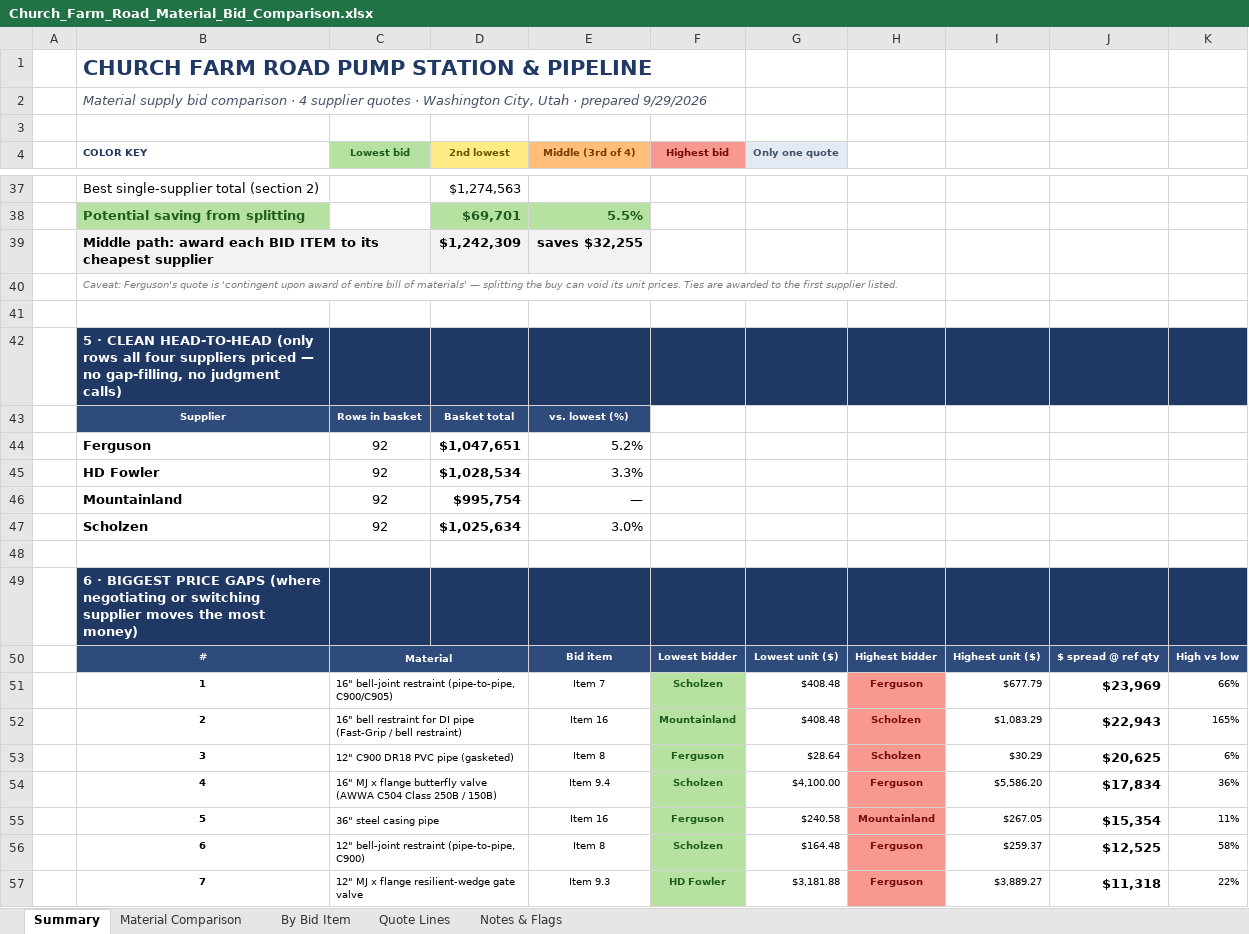
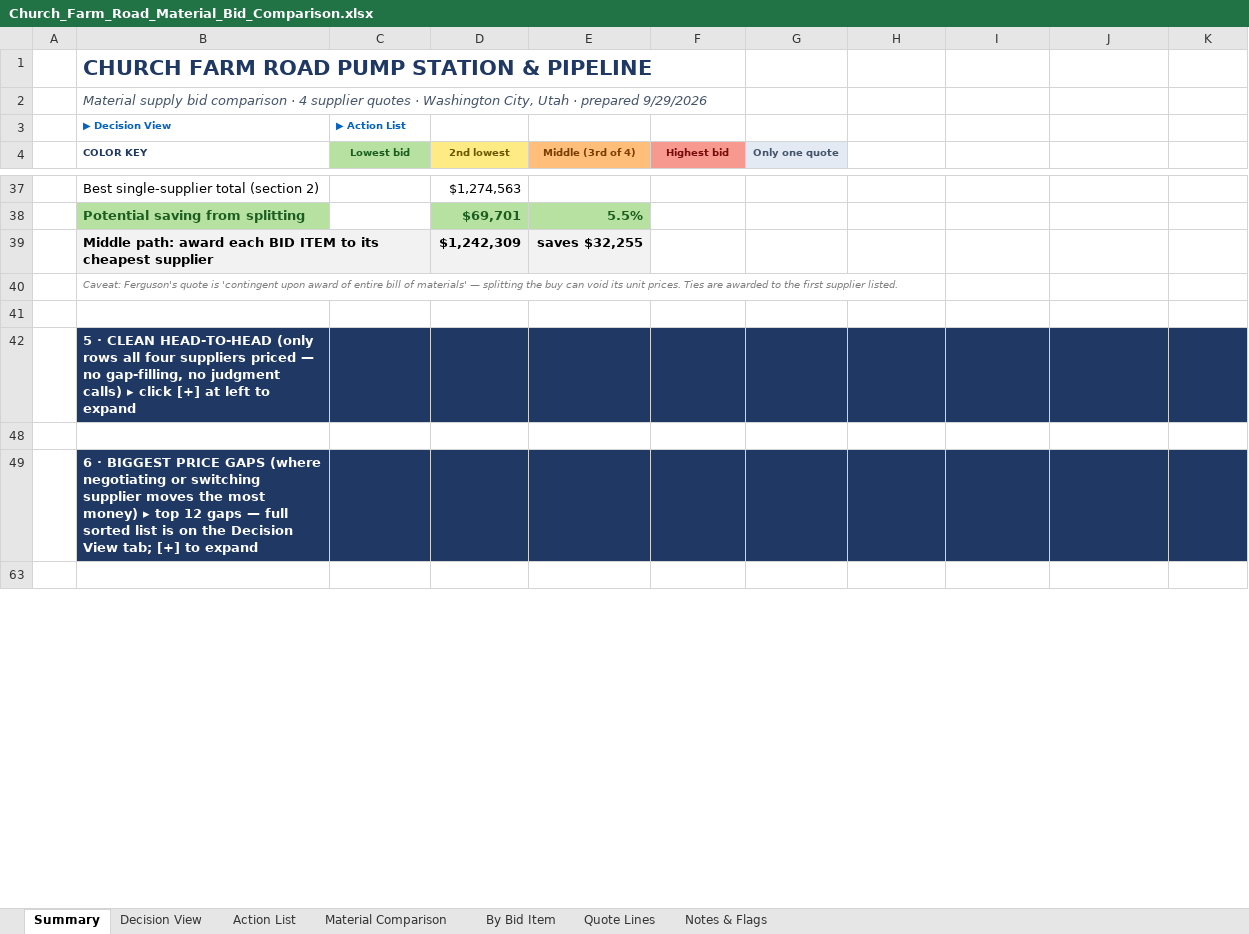
Before and after one commit to JackDarip/Rock-Docs, an Excel workbook: Church_Farm_Road_Material_Bid_Comparison.xlsx, sheet Summary, drawn as a sheet; only a part is shown, gaps mark what is left out; the shorter side is filled out with more unchanged rows; values as stored, in another font and other column widths than the file's, no borders; conditional formats not drawn; removed rows and columns are numbered as before the commit, all else as after; the diff covers the shown part only; the diff names each change by its address in the sheet, - before the commit and + after, or states it on an @@ line.

```diff
--- a/Church_Farm_Road_Material_Bid_Comparison.xlsx (sheet Summary)
+++ b/Church_Farm_Road_Material_Bid_Comparison.xlsx (sheet Summary)
+sheet tab: Decision View
+sheet tab: Action List
-row 3: (empty)
+row 3:  | ▶ Decision View | ▶ Action List
-B42 (COLOR KEY): …judgment calls)
+B42 (COLOR KEY): …judgment calls) ▸ click [+] at left to expand
@@ row 43 hidden:  | Supplier | Rows in basket | Basket total | vs. lowest (%) @@
@@ row 44 hidden:  | Ferguson | 92 | $1,047,651 | 5.2% @@
@@ row 45 hidden:  | HD Fowler | 92 | $1,028,534 | 3.3% @@
@@ row 46 hidden:  | Mountainland | 92 | $995,754 | — @@
@@ row 47 hidden:  | Scholzen | 92 | $1,025,634 | 3.0% @@
-B49 (COLOR KEY): …most money)
+B49 (COLOR KEY): …most money) ▸ top 12 gaps — full sorted list is on the Decision View tab; [+] to expand
@@ row 50 hidden:  | # | Material |  | Bid item | Lowest bidder | Lowest unit ($) | Highest bidder | Highest unit ($) | $ spread @ ref qty | High vs low @@
@@ row 51 hidden:  | 1 | 16" bell-joint restraint (pipe-to-pipe, C900/C905) |  | Item 7 | Scholzen | $408.48 | Ferguson | $677.79 | $23,969 | 66% @@
@@ row 52 hidden:  | 2 | 16" bell restraint for DI pipe (Fast-Grip / bell restraint) |  | Item 16 | Mountainland | $408.48 | Scholzen | $1,083.29 | $22,943 | 165% @@
@@ row 53 hidden:  | 3 | 12" C900 DR18 PVC pipe (gasketed) |  | Item 8 | Ferguson | $28.64 | Scholzen | $30.29 | $20,625 | 6% @@
@@ row 54 hidden:  | 4 | 16" MJ x flange butterfly valve (AWWA C504 Class 250B / 150B) |  | Item 9.4 | Scholzen | $4,100.00 | Ferguson | $5,586.20 | $17,834 | 36% @@
@@ row 55 hidden:  | 5 | 36" steel casing pipe |  | Item 16 | Ferguson | $240.58 | Mountainland | $267.05 | $15,354 | 11% @@
@@ row 56 hidden:  | 6 | 12" bell-joint restraint (pipe-to-pipe, C900) |  | Item 8 | Scholzen | $164.48 | Ferguson | $259.37 | $12,525 | 58% @@
@@ row 57 hidden:  | 7 | 12" MJ x flange resilient-wedge gate valve |  | Item 9.3 | HD Fowler | $3,181.88 | Ferguson | $3,889.27 | $11,318 | 22% @@
```
Also changed, not shown: 18 hidden or unhidden rows and 2 edited cells elsewhere in this sheet, sheet Material Comparison, charts or pictures.
